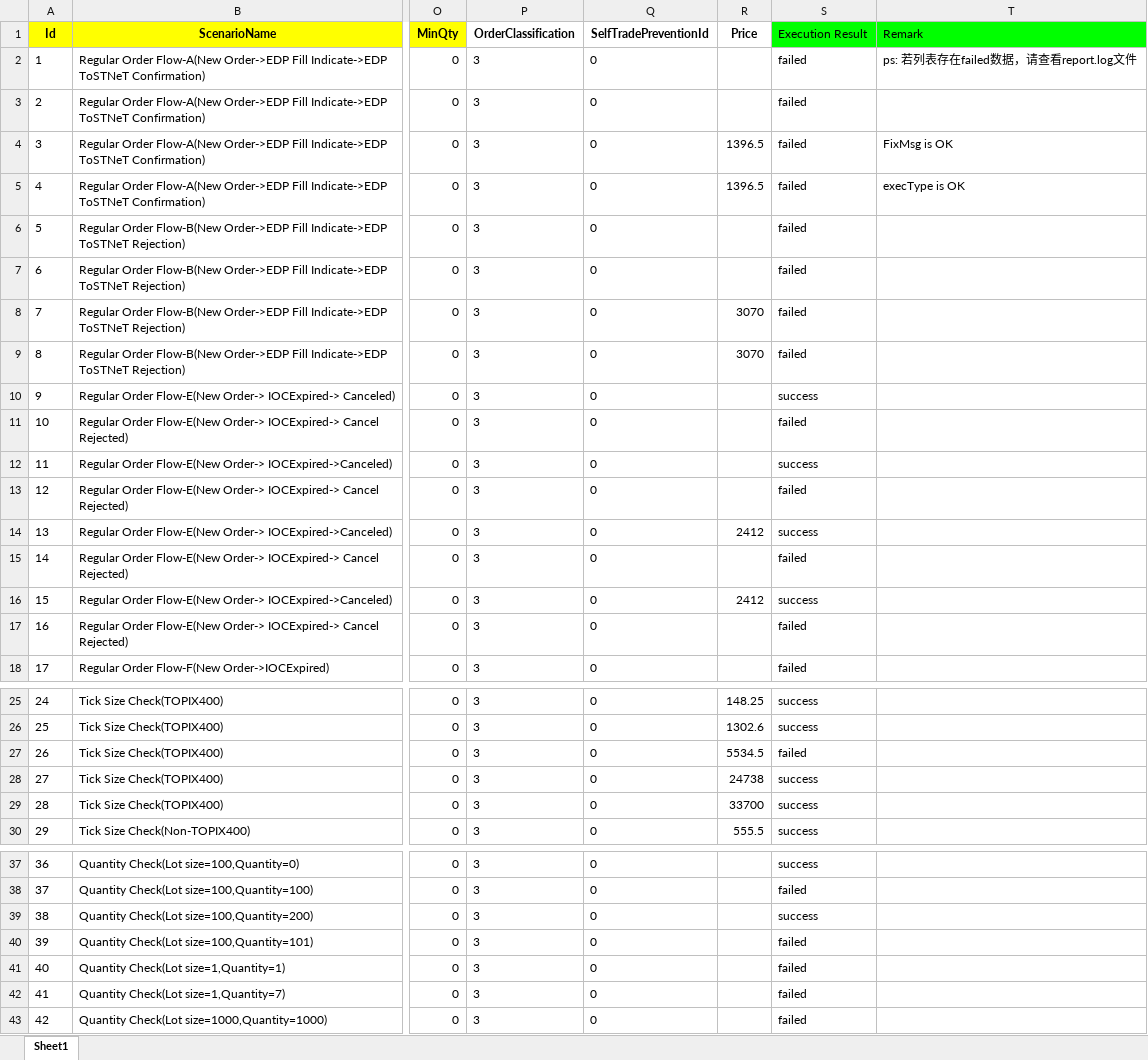
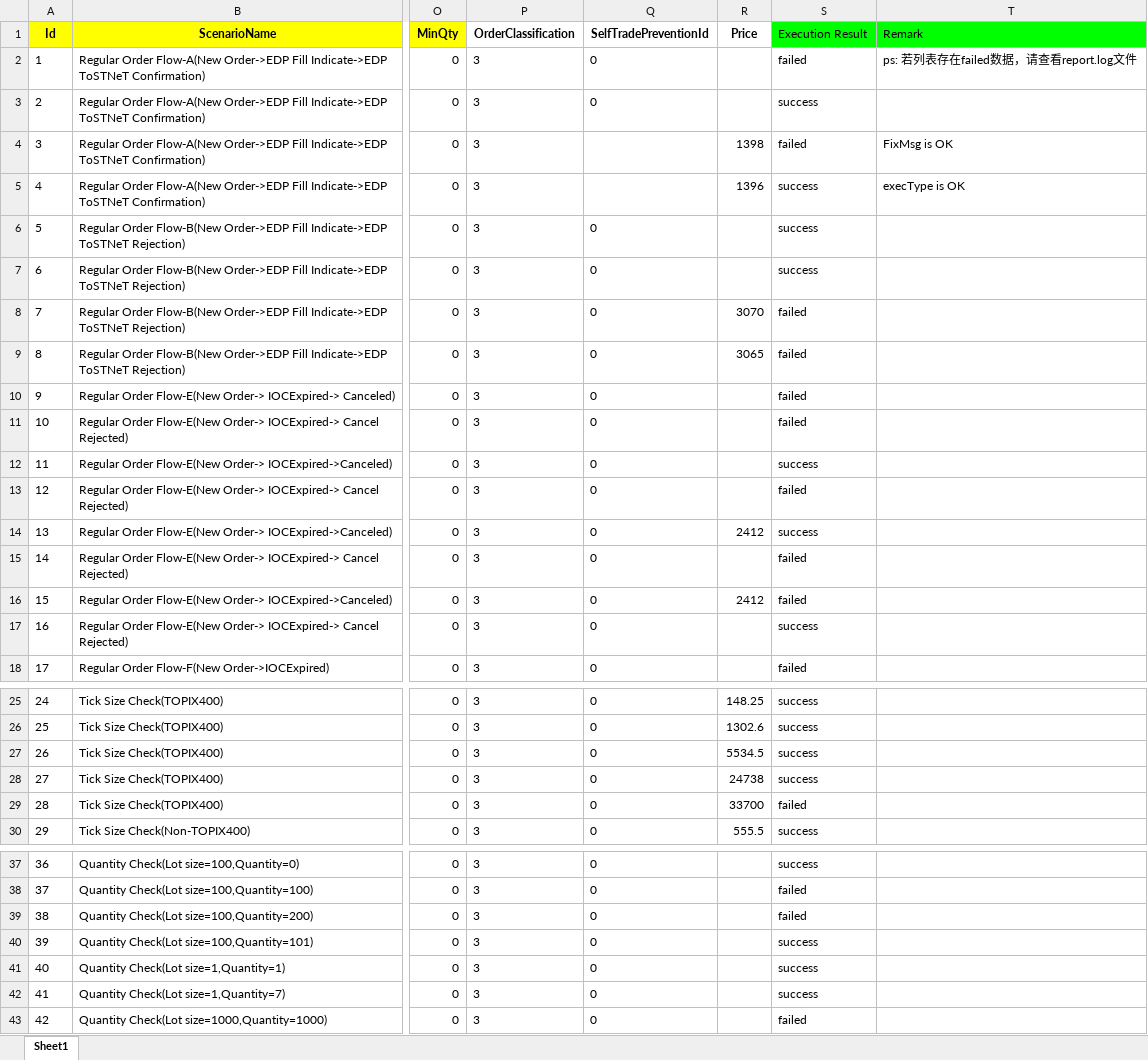
Before and after one commit to VelproCx/qa-tools, an Excel workbook: edp_fix_client/initiator/regression/report/edp_report.xlsx, sheet Sheet1, drawn as a sheet; only a part is shown, gaps mark what is left out; values as stored, in another font and other column widths than the file's, no borders; the diff covers the shown part only; the diff names each change by its address in the sheet, - before the commit and + after, or states it on an @@ line.

Commit message:
增加EDP REGRESSION 调用gRpc脚本提前埋单

```diff
--- a/edp_fix_client/initiator/regression/report/edp_report.xlsx (sheet Sheet1)
+++ b/edp_fix_client/initiator/regression/report/edp_report.xlsx (sheet Sheet1)
-S3 (Execution Result): failed
+S3 (Execution Result): success
-Q4:Q5 (SelfTradePreventionId): 0
+Q4:Q5 (SelfTradePreventionId): (empty)
-R4 (Price): 1396.5
+R4 (Price): 1398
-R5 (Price): 1396.5
+R5 (Price): 1396
-S5:S7 (Execution Result): failed
+S5:S7 (Execution Result): success
-R9 (Price): 3070
+R9 (Price): 3065
-S10 (Execution Result): success
+S10 (Execution Result): failed
-S16 (Execution Result): success
+S16 (Execution Result): failed
-S17 (Execution Result): failed
+S17 (Execution Result): success
-S27 (Execution Result): failed
+S27 (Execution Result): success
-S29 (Execution Result): success
+S29 (Execution Result): failed
-S39 (Execution Result): success
+S39 (Execution Result): failed
-S40:S42 (Execution Result): failed
+S40:S42 (Execution Result): success
```
Also changed, not shown: 4 edited cells elsewhere in this sheet, 5 other files.
